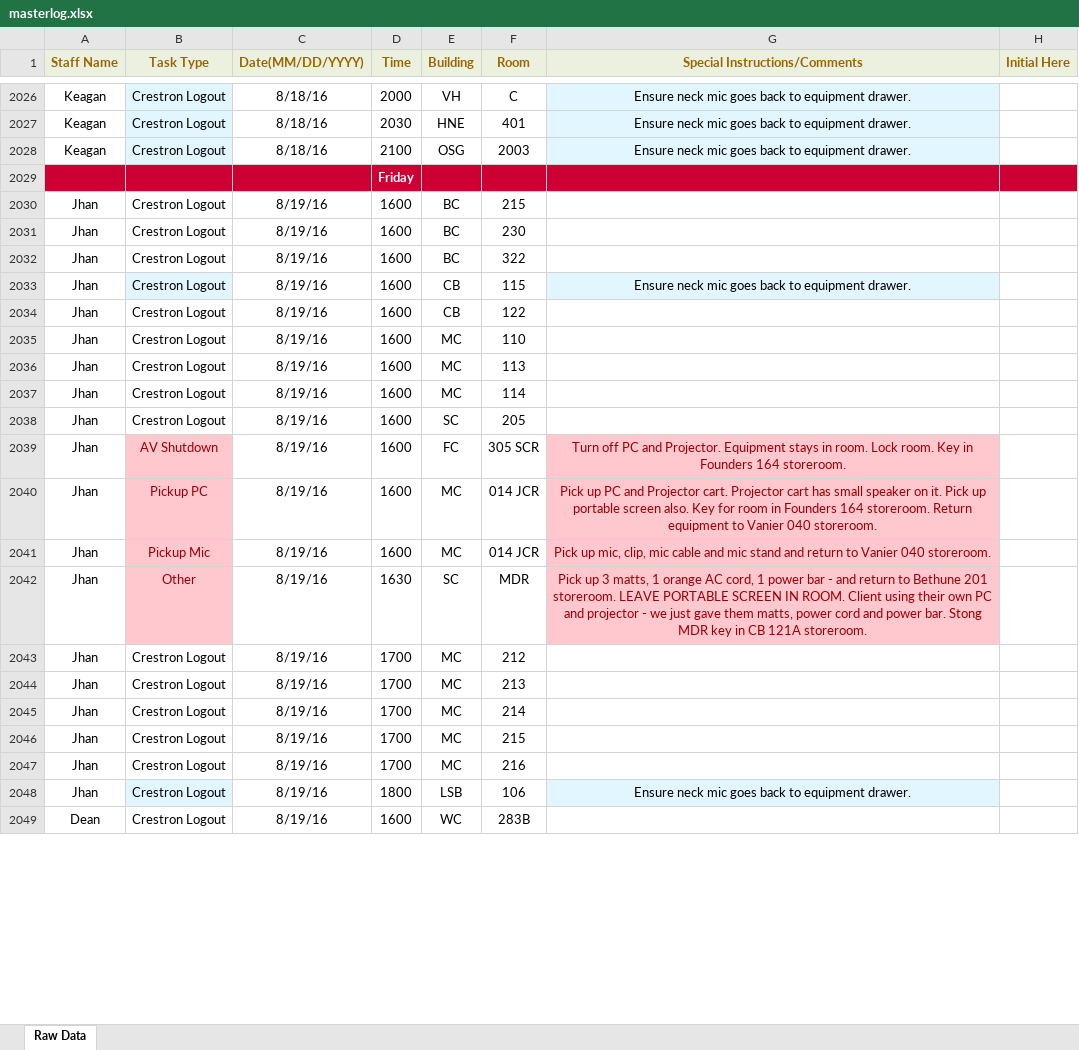
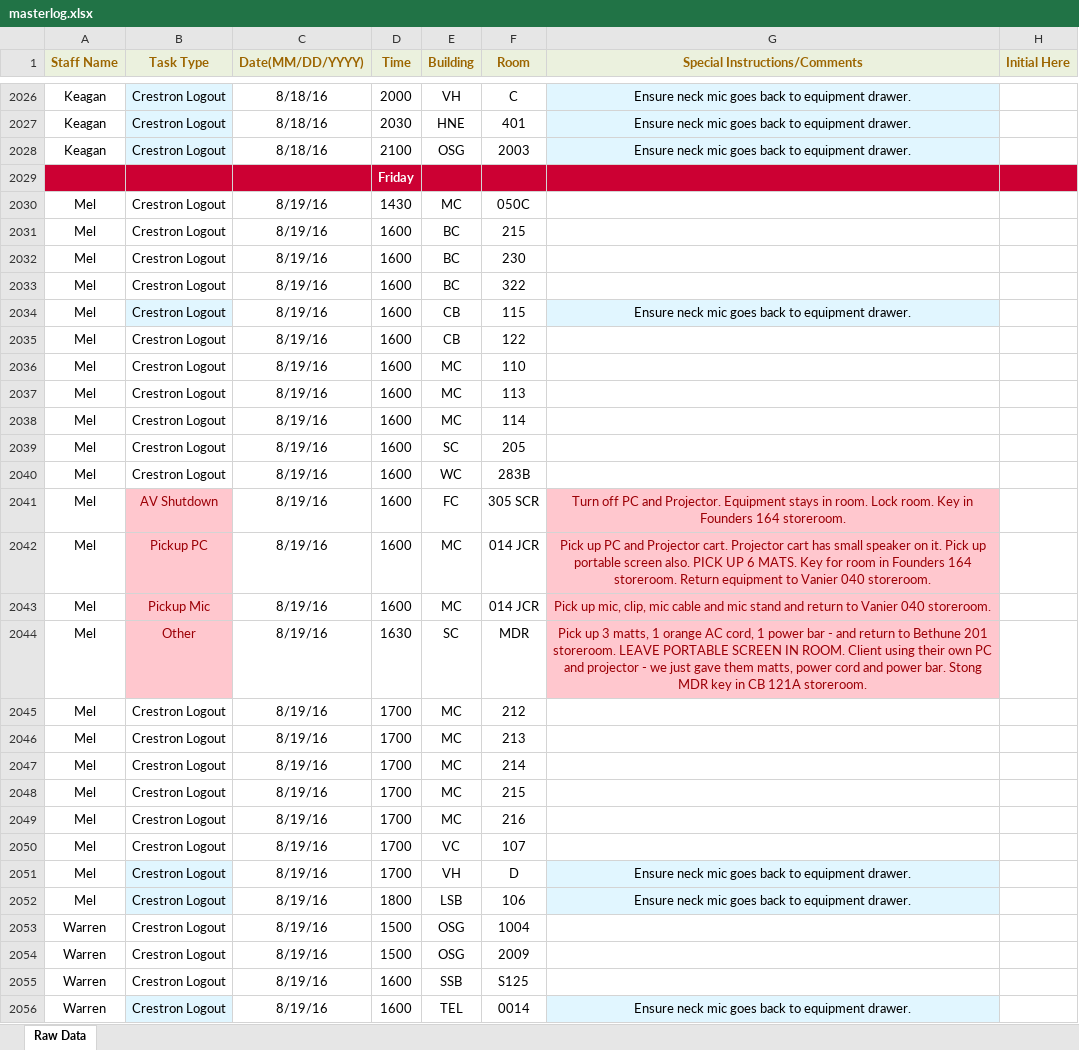
Before and after one commit to jhanperera/ClassOpsLogCreator, an Excel workbook: CLASSOPS/masterlog.xlsx, sheet Raw Data, drawn as a sheet; only a part is shown, gaps mark what is left out; values as stored, in another font and other column widths than the file's, no borders; addresses are those after the commit; the diff covers the shown part only; the diff names each change by its address in the sheet, - before the commit and + after, or states it on an @@ line.

```diff
--- a/CLASSOPS/masterlog.xlsx (sheet Raw Data)
+++ b/CLASSOPS/masterlog.xlsx (sheet Raw Data)
+row 2030: Mel | Crestron Logout | 8/19/16 | 1430 | MC | 050C
-A2031:A2039 (Staff Name): Jhan
+A2031:A2039 (Staff Name): Mel
+row 2040: Mel | Crestron Logout | 8/19/16 | 1600 | WC | 283B
-A2041:A2049 (Staff Name): Jhan
+A2041:A2049 (Staff Name): Mel
-G2042 (Special Instructions/Comments): …screen also. Key for…
+G2042 (Special Instructions/Comments): …screen also. PICK UP 6 MATS. Key for…
+row 2050: Mel | Crestron Logout | 8/19/16 | 1700 | VC | 107
+row 2051: Mel | Crestron Logout | 8/19/16 | 1700 | VH | D | Ensure neck mic goes back to equipment drawer.
-A2052 (Staff Name): Jhan
+A2052 (Staff Name): Mel
+row 2053: Warren | Crestron Logout | 8/19/16 | 1500 | OSG | 1004
+row 2054: Warren | Crestron Logout | 8/19/16 | 1500 | OSG | 2009
-A2055 (Staff Name): Dean
+A2055 (Staff Name): Warren
-E2055 (Building): WC
+E2055 (Building): SSB
-F2055 (Room): 283B
+F2055 (Room): S125
+row 2056: Warren | Crestron Logout | 8/19/16 | 1600 | TEL | 0014 | Ensure neck mic goes back to equipment drawer.
```
Also changed, not shown: 57 added rows, 222 removed rows, 1 moved row and 89 edited cells elsewhere in this sheet, CLASSOPS/Derek/Derek's Log.xlsx, CLASSOPS/Raul/Raul's Log.xlsx, 4 other files.
